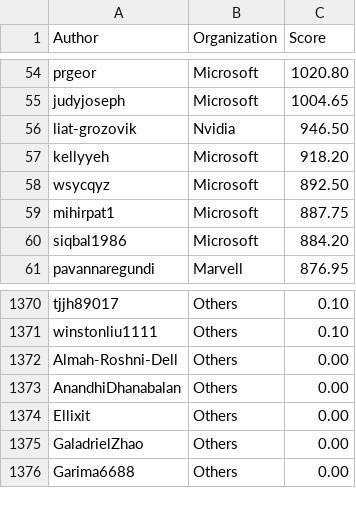
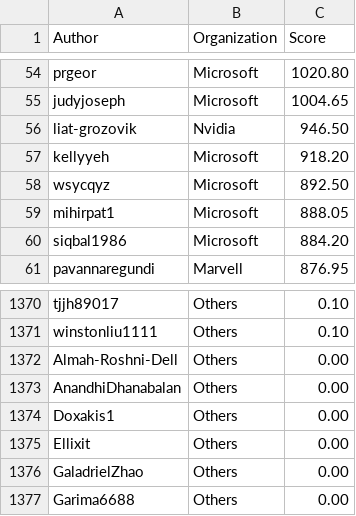
Before and after one commit to sonic-net/sonic-tsc, a CSV file: sii_author.csv, drawn as a sheet; only a part is shown, gaps mark what is left out.

Commit message:
[automation] Update Sii Score by azure pipeline.

```diff
--- a/sii_author.csv
+++ b/sii_author.csv
@@ -58,3 +58,3 @@ kellyyeh,Microsoft,918.20
 wsycqyz,Microsoft,892.50
-mihirpat1,Microsoft,887.75
+mihirpat1,Microsoft,888.05
 siqbal1986,Microsoft,884.20
@@ -1373,2 +1373,3 @@ Almah-Roshni-Dell,Others,0.00
 AnandhiDhanabalan,Others,0.00
+Doxakis1,Others,0.00
 Ellixit,Others,0.00
```
Also changed, not shown: sii_author_predict.csv, sii_org.csv, 1 other file.
